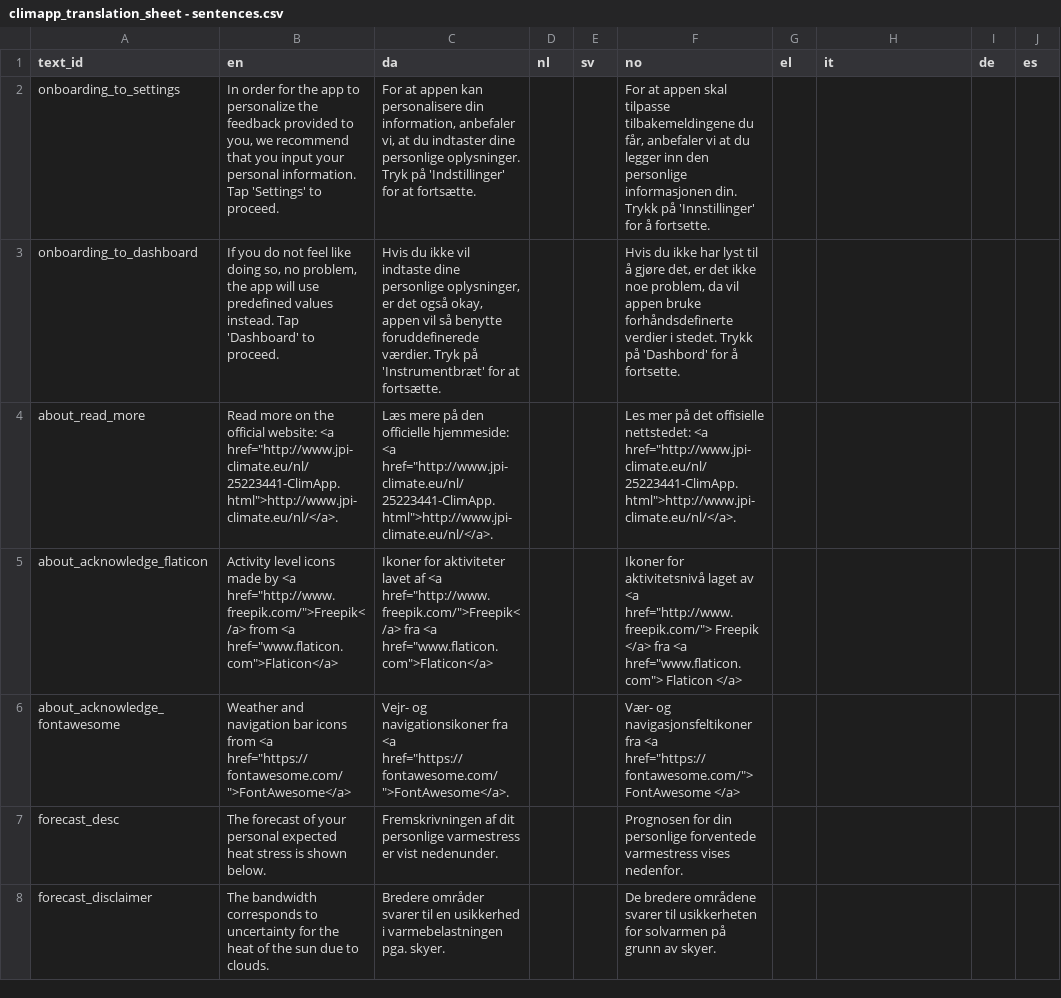
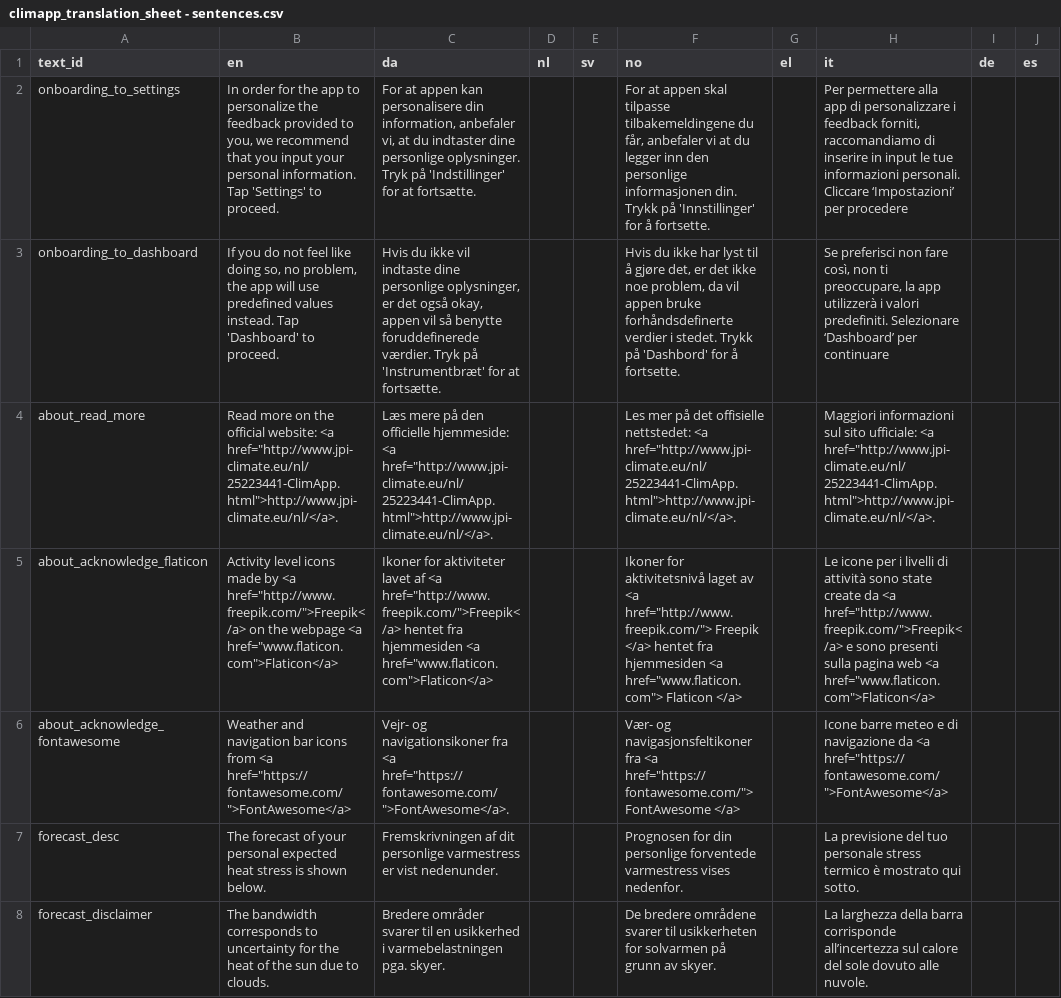
Before and after one commit to frksteenhoff/ClimApp, a CSV file: cordova/climapp/www/translations/climapp_translation_sheet - sentences.csv, drawn as a sheet; only a part is shown; the diff covers the shown part only; the diff names each change by its address in the sheet, - before the commit and + after, or states it on an @@ line.

Commit message:
Added italian translations, included translation option in app

```diff
--- a/cordova/climapp/www/translations/climapp_translation_sheet - sentences.csv
+++ b/cordova/climapp/www/translations/climapp_translation_sheet - sentences.csv
-H2 (it): (empty)
+H2 (it): Per permettere alla app di personalizzare i feedback forniti, raccomandiamo di inserire in input le tue informazioni personali. Cliccare ‘Impostazioni’ per procedere
-H3 (it): (empty)
+H3 (it): Se preferisci non fare così, non ti preoccupare, la app utilizzerà i valori predefiniti. Selezionare ‘Dashboard’ per continuare
-H4 (it): (empty)
+H4 (it): Maggiori informazioni sul sito ufficiale: <a href="http://www.jpi-climate.eu/nl/25223441-ClimApp.html">http://www.jpi-climate.eu/nl/</a>.
-B5 (en): …<a href="http://www.freepik.com/">Freepik</a> from <a href="www.flaticon.com">Flaticon</a>
+B5 (en): …<a href="http://www.freepik.com/">Freepik</a> on the webpage <a href="www.flaticon.com">Flaticon</a>
-C5 (da): …<a href="http://www.freepik.com/">Freepik</a> fra <a href="www.flaticon.com">Flaticon</a>
+C5 (da): …<a href="http://www.freepik.com/">Freepik</a> hentet fra hjemmesiden <a href="www.flaticon.com">Flaticon</a>
-F5 (no): …Freepik </a> fra <a href="www.flaticon.com">…
+F5 (no): …Freepik </a> hentet fra hjemmesiden <a href="www.flaticon.com">…
-H5 (it): (empty)
+H5 (it): Le icone per i livelli di attività sono state create da <a href="http://www.freepik.com/">Freepik</a> e sono presenti sulla pagina web <a href="www.flaticon.com">Flaticon</a>
-H6 (it): (empty)
+H6 (it): Icone barre meteo e di navigazione da <a href="https://fontawesome.com/">FontAwesome</a>
-H7 (it): (empty)
+H7 (it): La previsione del tuo personale stress termico è mostrato qui sotto.
-H8 (it): (empty)
+H8 (it): La larghezza della barra corrisponde all’incertezza sul calore del sole dovuto alle nuvole.
```
Also changed, not shown: 54 edited cells elsewhere in this file, cordova/climapp/www/translations/climapp_translation_sheet - api.csv, cordova/climapp/www/translations/climapp_translation_sheet - feedback.csv, 7 other files.
